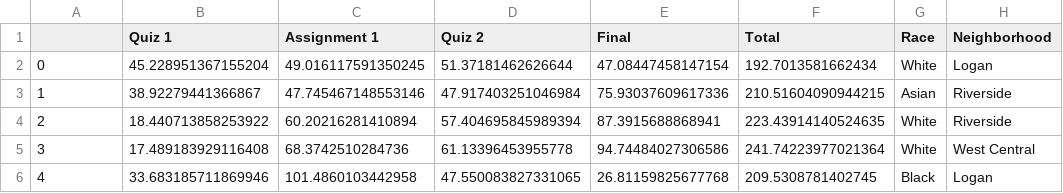
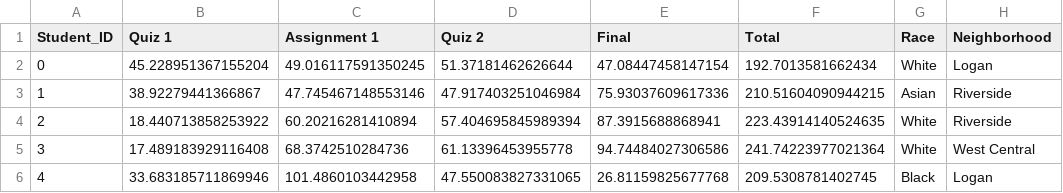
Before and after one commit to middlec000/grades_vs_student_characteristic, a CSV file: example_data/example_data.csv, drawn as a sheet; only a part is shown.

Commit message:
added student_id column name

```diff
--- a/example_data/example_data.csv
+++ b/example_data/example_data.csv
@@ -1,2 +1,2 @@
-,Quiz 1,Assignment 1,Quiz 2,Final,Total,Race,Neighborhood
+Student_ID,Quiz 1,Assignment 1,Quiz 2,Final,Total,Race,Neighborhood
 0,45.228951367155204,49.016117591350245,51.37181462626644,47.08447458147154,192.7013581662434,White,Logan
```
